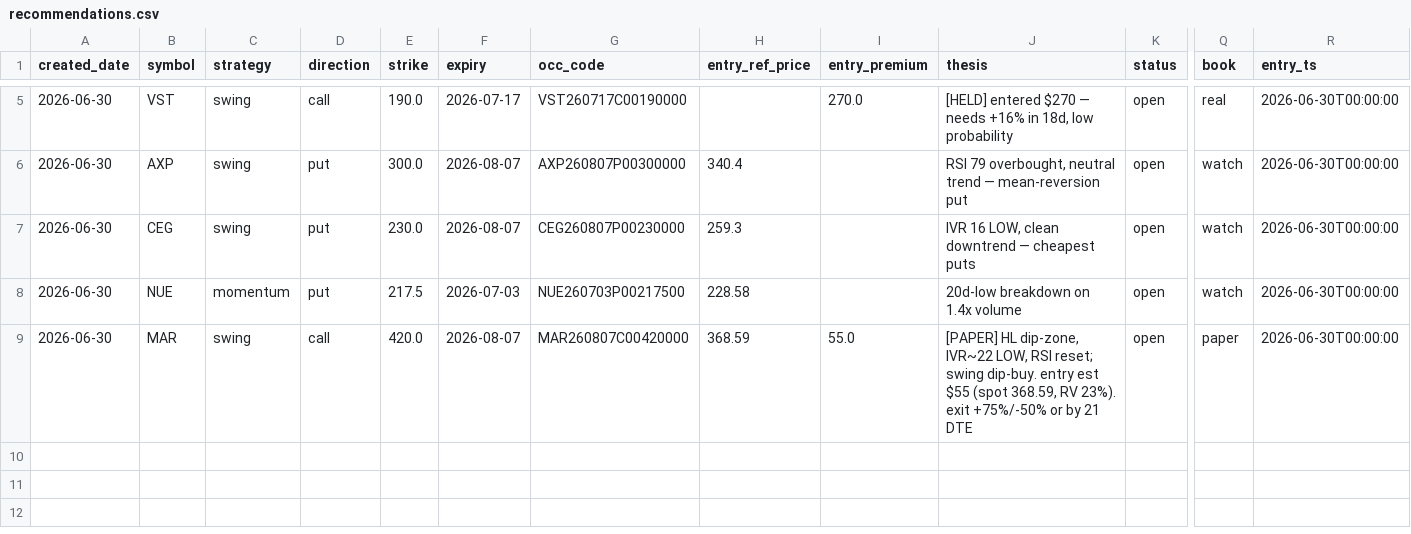
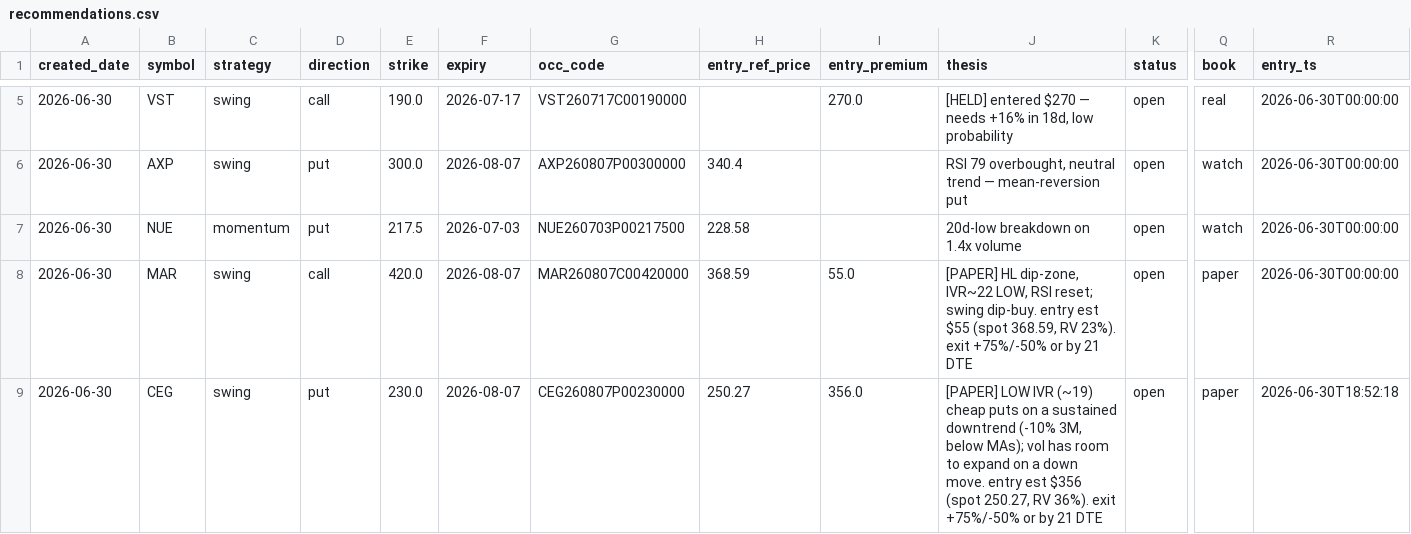
Before and after one commit to longansoju/options, a CSV file: data/recommendations.csv, drawn as a sheet; only a part is shown, gaps mark what is left out; removed rows and columns are numbered as before the commit, all else as after; rows hold the shown columns only; the diff names each change by its address in the sheet, - before the commit and + after, or states it on an @@ line.

```diff
--- a/data/recommendations.csv
+++ b/data/recommendations.csv
-row 7: 2026-06-30 | CEG | swing | put | 230.0 | 2026-08-07 | CEG260807P00230000 | 259.3 |  | IVR 16 LOW, clean downtrend — cheapest puts | open | watch | 2026-06-30T00:00:00
+row 9: 2026-06-30 | CEG | swing | put | 230.0 | 2026-08-07 | CEG260807P00230000 | 250.27 | 356.0 | [PAPER] LOW IVR (~19) cheap puts on a sustained downtrend (-10% 3M, below MAs); vol has room to expand on a down move. entry est $356 (spot 250.27, RV 36%). exit +75%/-50% or by 21 DTE | open | paper | 2026-06-30T18:52:18
```
